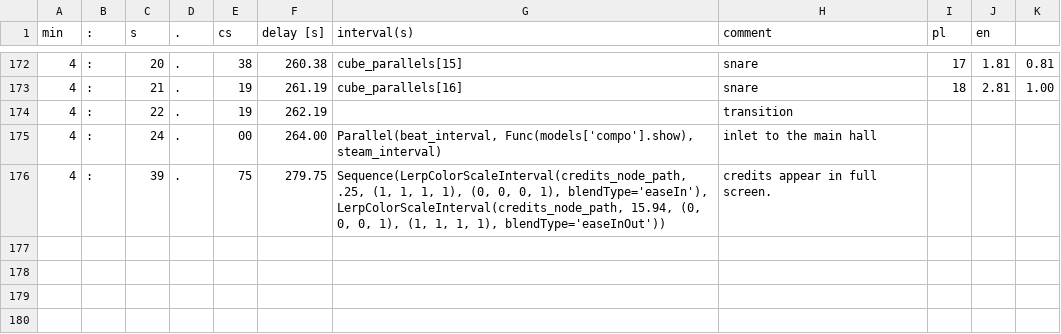
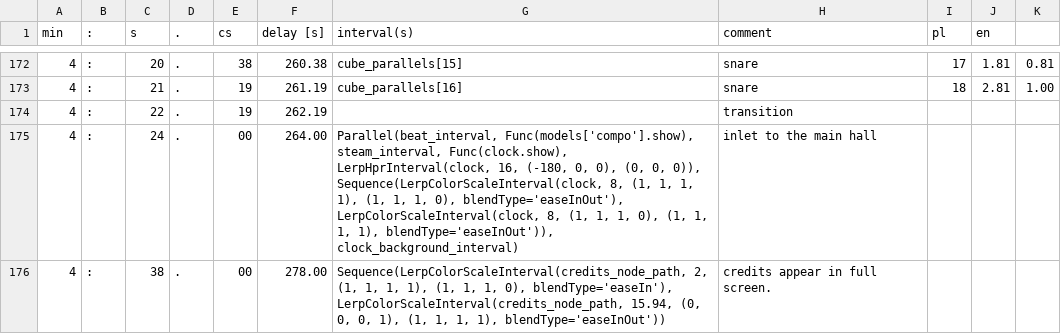
Before and after one commit to miklesz/PointCloud, a TSV file: models/events.tsv, drawn as a sheet; only a part is shown, gaps mark what is left out.

```diff
--- a/models/events.tsv
+++ b/models/events.tsv
@@ -174,3 +174,3 @@ min	:	s	.	cs	delay [s]	interval(s)	comment	pl	en
 4	:	22	.	19	262.19		transition			
-4	:	24	.	00	264.00	Parallel(beat_interval, Func(models['compo'].show), steam_interval)	inlet to the main hall			
-4	:	39	.	75	279.75	Sequence(LerpColorScaleInterval(credits_node_path, .25, (1, 1, 1, 1), (0, 0, 0, 1), blendType='easeIn'), LerpColorScaleInterval(credits_node_path, 15.94, (0, 0, 0, 1), (1, 1, 1, 1), blendType='easeInOut'))	credits appear in full screen.			
+4	:	24	.	00	264.00	Parallel(beat_interval, Func(models['compo'].show), steam_interval, Func(clock.show), LerpHprInterval(clock, 16, (-180, 0, 0), (0, 0, 0)), Sequence(LerpColorScaleInterval(clock, 8, (1, 1, 1, 1), (1, 1, 1, 0), blendType='easeInOut'), LerpColorScaleInterval(clock, 8, (1, 1, 1, 0), (1, 1, 1, 1), blendType='easeInOut')), clock_background_interval)	inlet to the main hall			
+4	:	38	.	00	278.00	Sequence(LerpColorScaleInterval(credits_node_path, 2, (1, 1, 1, 1), (1, 1, 1, 0), blendType='easeIn'), LerpColorScaleInterval(credits_node_path, 15.94, (0, 0, 0, 1), (1, 1, 1, 1), blendType='easeInOut'))	credits appear in full screen.			
```
Also changed, not shown: models/camera.csv, 7 other files.
